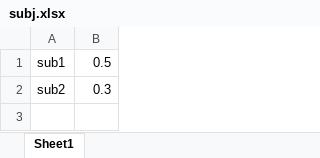
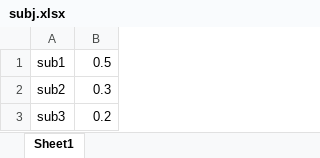
Before and after one commit to MAPLabgroup/testreposity, an Excel workbook: subj.xlsx, sheet Sheet1, drawn as a sheet; values as stored, in another font and other column widths than the file's, no borders; the diff names each change by its address in the sheet, - before the commit and + after, or states it on an @@ line.

Commit message:
add sub3 data

```diff
--- a/subj.xlsx (sheet Sheet1)
+++ b/subj.xlsx (sheet Sheet1)
+row 3: sub3 | 0.2
```
